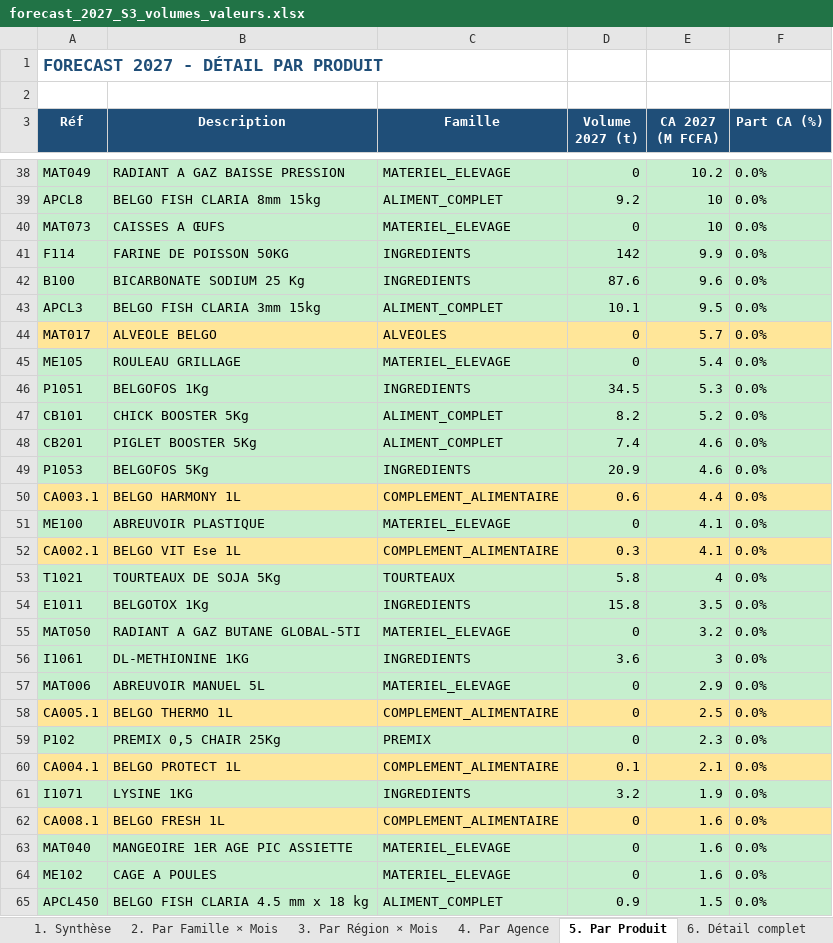
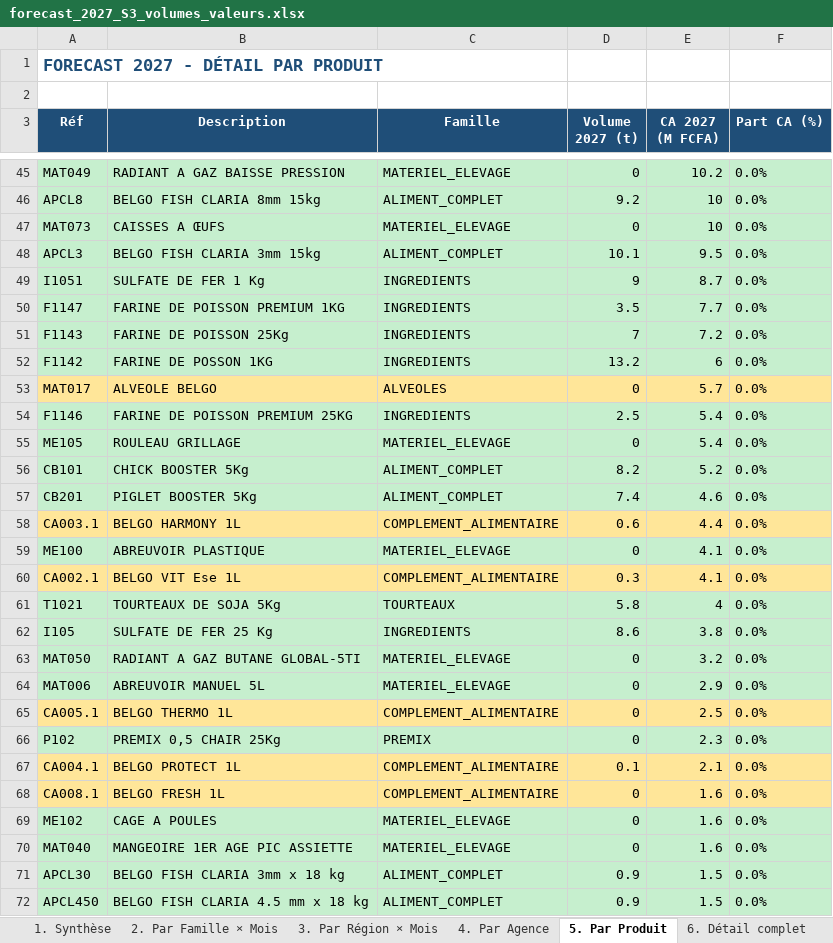
Before and after one commit to frwil/njs-sales-analysis, an Excel workbook: download/forecast_2027_S3_volumes_valeurs.xlsx, sheet 5. Par Produit, drawn as a sheet; only a part is shown, gaps mark what is left out; values as stored, in another font and other column widths than the file's, no borders; removed rows and columns are numbered as before the commit, all else as after; the diff covers the shown part only; the diff names each change by its address in the sheet, - before the commit and + after, or states it on an @@ line.

```diff
--- a/download/forecast_2027_S3_volumes_valeurs.xlsx (sheet 5. Par Produit)
+++ b/download/forecast_2027_S3_volumes_valeurs.xlsx (sheet 5. Par Produit)
-row 41: F114 | FARINE DE POISSON 50KG | INGREDIENTS | 142 | 9.9 | 0.0%
-row 42: B100 | BICARBONATE SODIUM 25 Kg | INGREDIENTS | 87.6 | 9.6 | 0.0%
+row 49: I1051 | SULFATE DE FER 1 Kg | INGREDIENTS | 9 | 8.7 | 0.0%
+row 50: F1147 | FARINE DE POISSON PREMIUM 1KG | INGREDIENTS | 3.5 | 7.7 | 0.0%
+row 51: F1143 | FARINE DE POISSON 25Kg | INGREDIENTS | 7 | 7.2 | 0.0%
+row 52: F1142 | FARINE DE POSSON 1KG | INGREDIENTS | 13.2 | 6 | 0.0%
+row 54: F1146 | FARINE DE POISSON PREMIUM 25KG | INGREDIENTS | 2.5 | 5.4 | 0.0%
-row 46: P1051 | BELGOFOS 1Kg | INGREDIENTS | 34.5 | 5.3 | 0.0%
-row 49: P1053 | BELGOFOS 5Kg | INGREDIENTS | 20.9 | 4.6 | 0.0%
-row 54: E1011 | BELGOTOX 1Kg | INGREDIENTS | 15.8 | 3.5 | 0.0%
+row 62: I105 | SULFATE DE FER 25 Kg | INGREDIENTS | 8.6 | 3.8 | 0.0%
-row 56: I1061 | DL-METHIONINE 1KG | INGREDIENTS | 3.6 | 3 | 0.0%
-row 61: I1071 | LYSINE 1KG | INGREDIENTS | 3.2 | 1.9 | 0.0%
@@ row 64 moved to row 69: ME102 @@
@@ row 66 moved to row 71: APCL30 @@
```
Also changed, not shown: 15 added rows, 14 removed rows, 6 moved rows and 10 edited cells elsewhere in this sheet, sheet 6. Détail complet, sheet 4. Par Agence, sheet 1. Synthèse, sheet 3. Par Région × Mois, sheet 2. Par Famille × Mois, download/forecast_q4_2026_S3_volumes_valeurs.xlsx, 17 other files.
